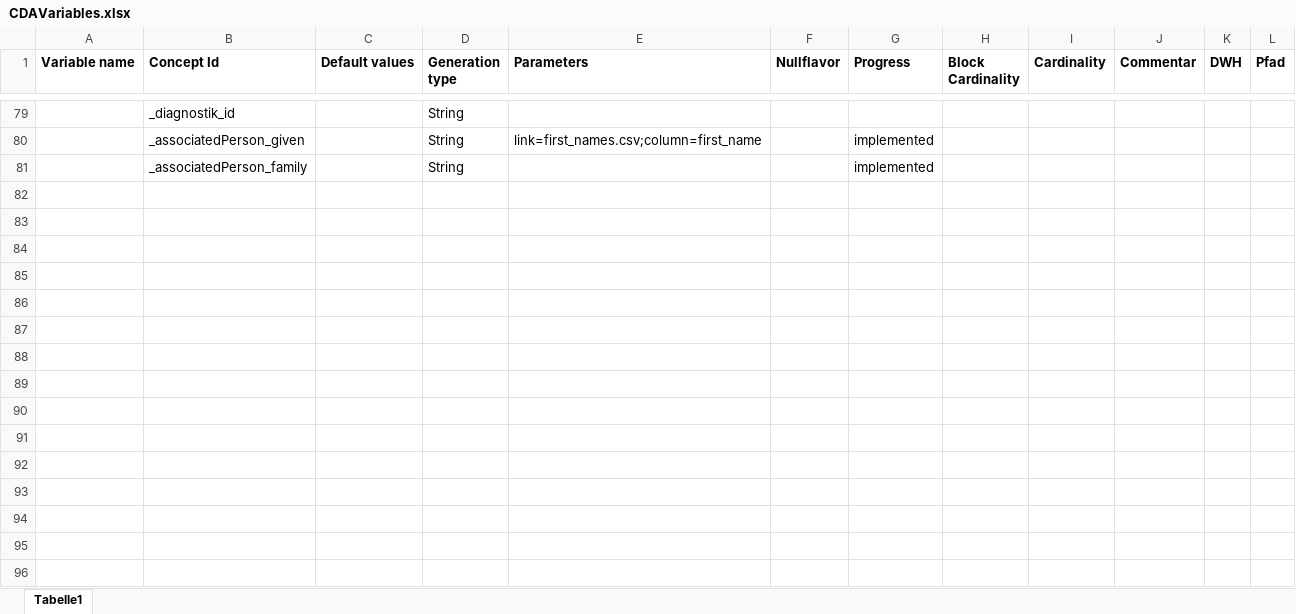
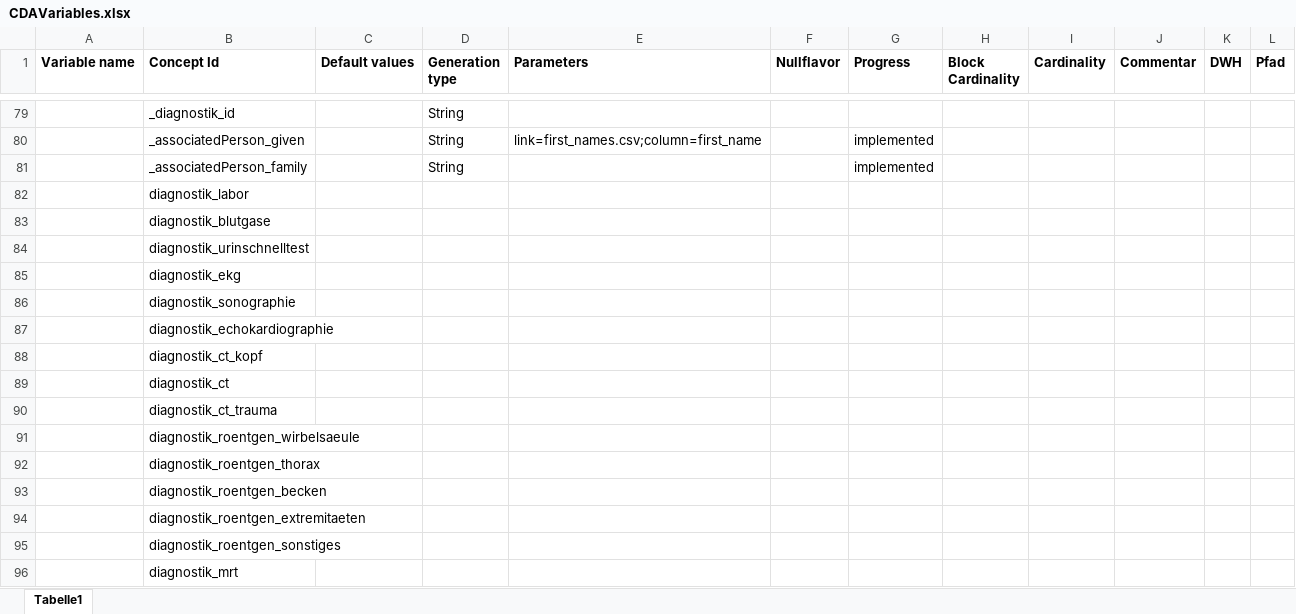
Before and after one commit to aktin/cda-test-data-generator, an Excel workbook: resources/CDAVariables.xlsx, sheet Tabelle1, drawn as a sheet; only a part is shown, gaps mark what is left out; values as stored, in another font and other column widths than the file's, no borders; the diff covers the shown part only; the diff names each change by its address in the sheet, - before the commit and + after, or states it on an @@ line.

```diff
--- a/resources/CDAVariables.xlsx (sheet Tabelle1)
+++ b/resources/CDAVariables.xlsx (sheet Tabelle1)
+row 82:  | diagnostik_labor
+row 83:  | diagnostik_blutgase
+row 84:  | diagnostik_urinschnelltest
+row 85:  | diagnostik_ekg
+row 86:  | diagnostik_sonographie
+row 87:  | diagnostik_echokardiographie
+row 88:  | diagnostik_ct_kopf
+row 89:  | diagnostik_ct
+row 90:  | diagnostik_ct_trauma
+row 91:  | diagnostik_roentgen_wirbelsaeule
+row 92:  | diagnostik_roentgen_thorax
+row 93:  | diagnostik_roentgen_becken
+row 94:  | diagnostik_roentgen_extremitaeten
+row 95:  | diagnostik_roentgen_sonstiges
+row 96:  | diagnostik_mrt
```
Also changed, not shown: 36 edited cells elsewhere in this sheet.
